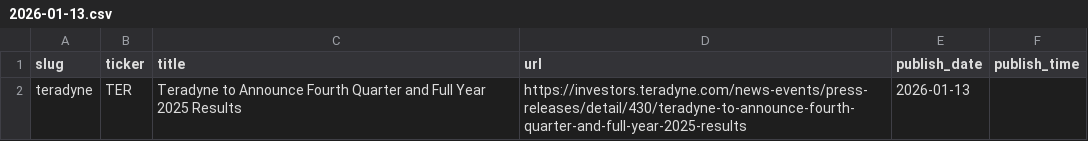
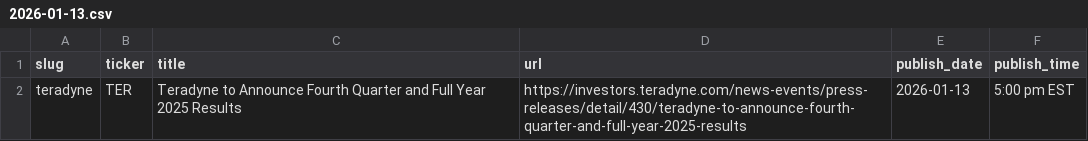
Before and after one commit to KamarajuKusumanchi/primary_wire, a CSV file: data/2026/2026-01-13.csv, drawn as a sheet.

```diff
--- a/data/2026/2026-01-13.csv
+++ b/data/2026/2026-01-13.csv
@@ -1,2 +1,2 @@
 slug,ticker,title,url,publish_date,publish_time
-teradyne,TER,Teradyne to Announce Fourth Quarter and Full Year 2025 Results,https://investors.teradyne.com/news-events/press-releases/detail/430/teradyne-to-announce-fourth-quarter-and-full-year-2025-results,2026-01-13,
+teradyne,TER,Teradyne to Announce Fourth Quarter and Full Year 2025 Results,https://investors.teradyne.com/news-events/press-releases/detail/430/teradyne-to-announce-fourth-quarter-and-full-year-2025-results,2026-01-13,5:00 pm EST
```
Also changed, not shown: data/2026/2026-01-26.csv, data/2026/2026-01-29.csv, 11 other files.
